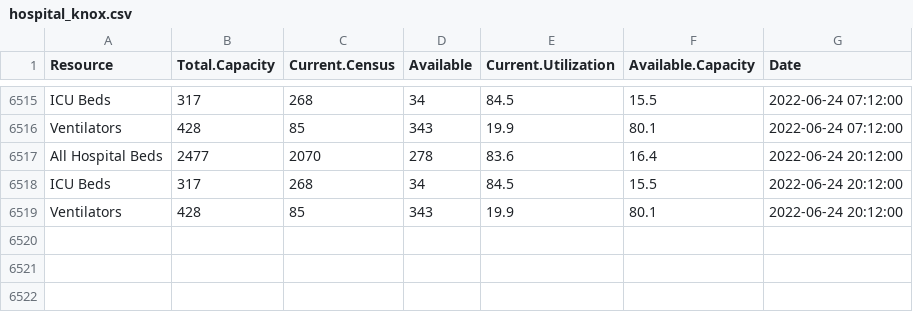
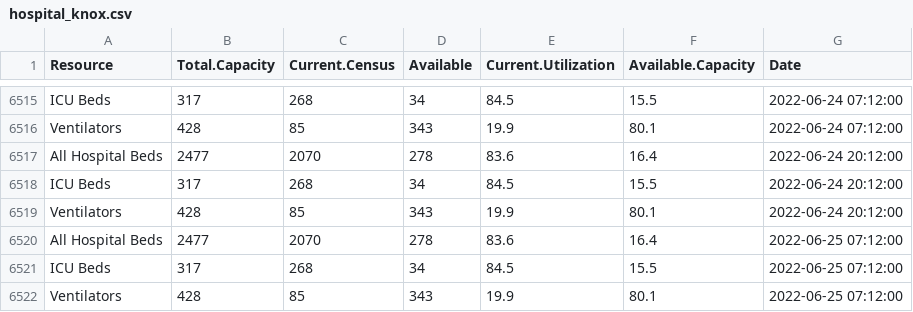
Before and after one commit to bomeara/EastTN, a CSV file: data/hospital_knox.csv, drawn as a sheet; only a part is shown, gaps mark what is left out; the diff names each change by its address in the sheet, - before the commit and + after, or states it on an @@ line.

Commit message:
updated data

```diff
--- a/data/hospital_knox.csv
+++ b/data/hospital_knox.csv
+row 6520: All Hospital Beds | 2477 | 2070 | 278 | 83.6 | 16.4 | 2022-06-25 07:12:00
+row 6521: ICU Beds | 317 | 268 | 34 | 84.5 | 15.5 | 2022-06-25 07:12:00
+row 6522: Ventilators | 428 | 85 | 343 | 19.9 | 80.1 | 2022-06-25 07:12:00
```
Also changed, not shown: docs/data/hospital_knox.csv, docs/hospital_knox.csv, 20 other files.
